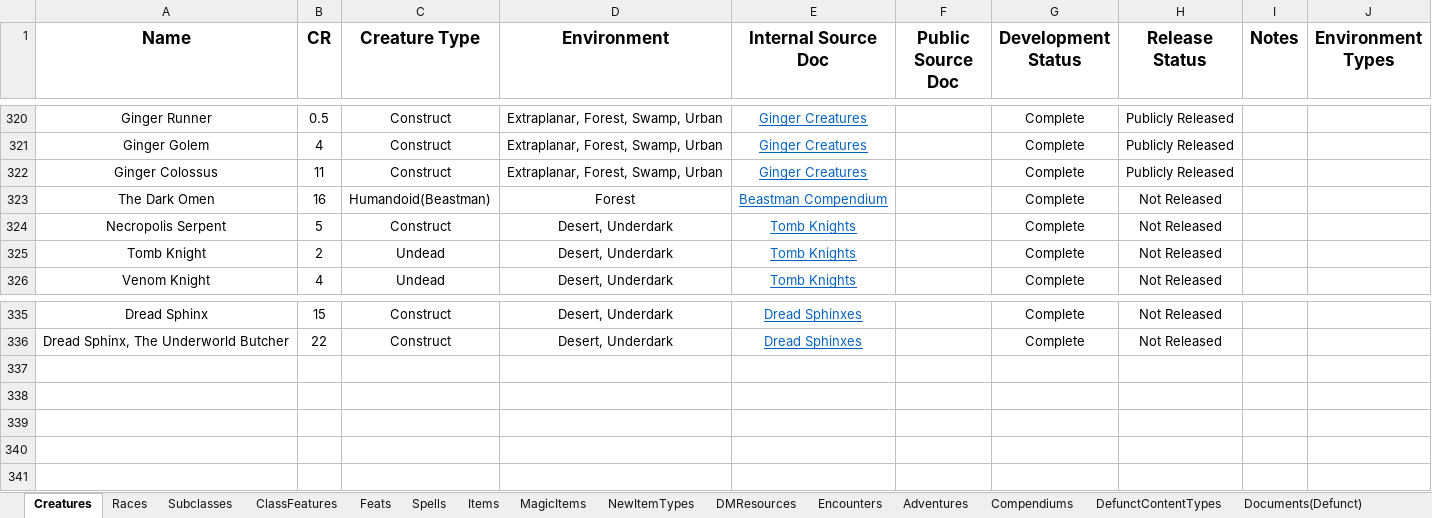
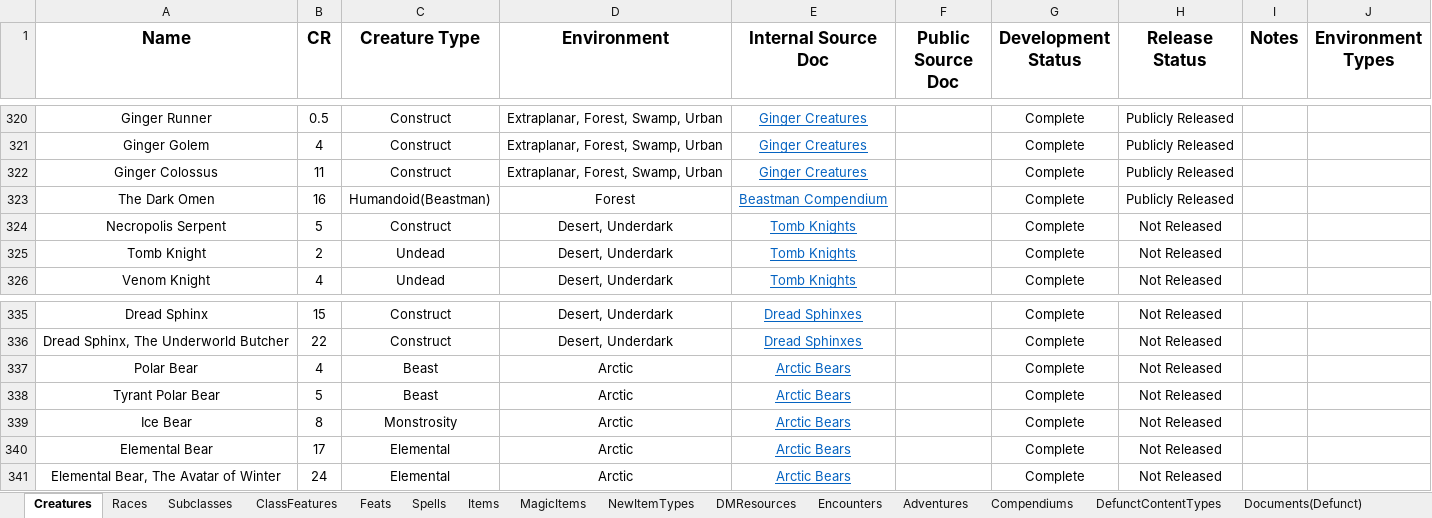
Before and after one commit to HankSnouwaert/DnD-Homebrew, an Excel workbook: ContentList.xlsx, sheet Creatures, drawn as a sheet; only a part is shown, gaps mark what is left out; values as stored, in another font and other column widths than the file's, no borders; conditional formats not drawn; 1 other sheet too large or unreadable and not compared; the diff names each change by its address in the sheet, - before the commit and + after, or states it on an @@ line.

Commit message:
Update content list

```diff
--- a/ContentList.xlsx (sheet Creatures)
+++ b/ContentList.xlsx (sheet Creatures)
-H323 (Release Status): Not Released
+H323 (Release Status): Publicly Released
+row 337: Polar Bear | 4 | Beast | Arctic | Arctic Bears |  | Complete | Not Released
+row 338: Tyrant Polar Bear | 5 | Beast | Arctic | Arctic Bears |  | Complete | Not Released
+row 339: Ice Bear | 8 | Monstrosity | Arctic | Arctic Bears |  | Complete | Not Released
+row 340: Elemental Bear | 17 | Elemental | Arctic | Arctic Bears |  | Complete | Not Released
+row 341: Elemental Bear, The Avatar of Winter | 24 | Elemental | Arctic | Arctic Bears |  | Complete | Not Released
```
Also changed, not shown: sheet Encounters.
